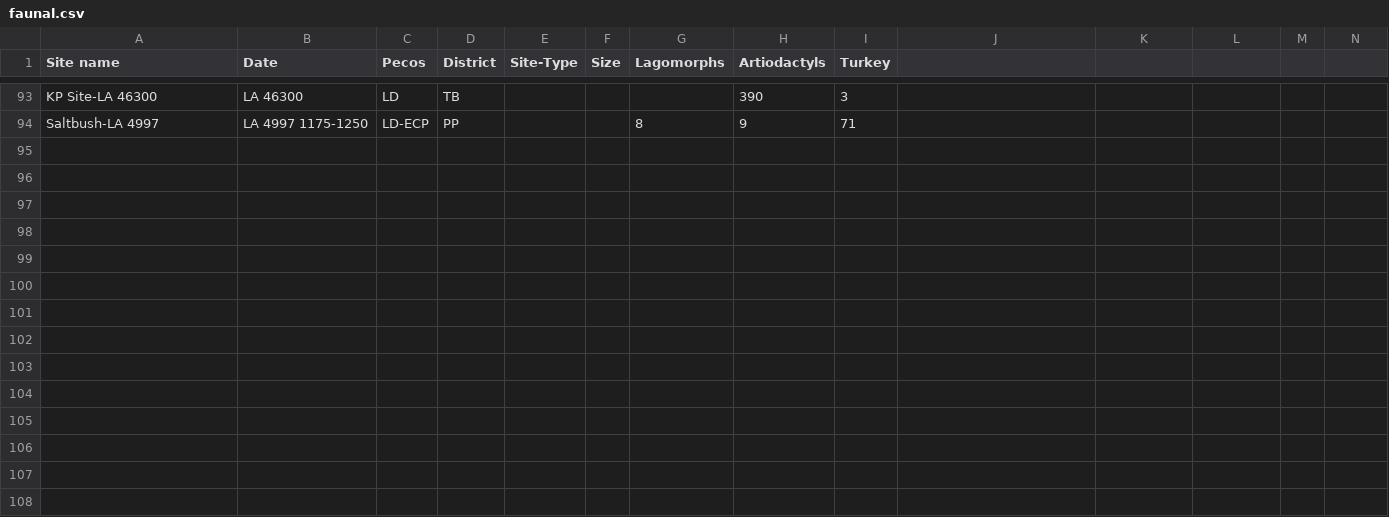
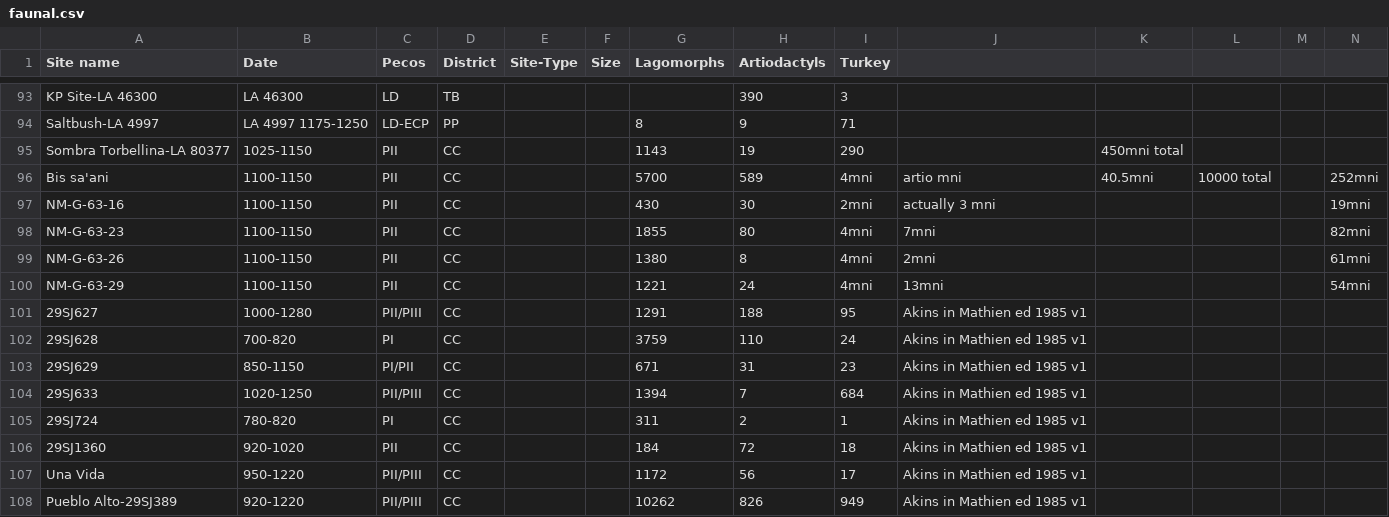
Before and after one commit to connorarch/EnvCorrelationHuntingInvestment, a CSV file: faunal.csv, drawn as a sheet; only a part is shown, gaps mark what is left out; the diff names each change by its address in the sheet, - before the commit and + after, or states it on an @@ line.

Commit message:
4.11 commit with chaco data, combined ckde seems to work, regional ones are not normalized for site counts.

```diff
--- a/faunal.csv
+++ b/faunal.csv
+row 95: Sombra Torbellina-LA 80377 | 1025-1150 | PII | CC |  |  | 1143 | 19 | 290 |  | 450mni total
+row 96: Bis sa'ani | 1100-1150 | PII | CC |  |  | 5700 | 589 | 4mni | artio mni | 40.5mni | 10000 total |  | 252mni
+row 97: NM-G-63-16 | 1100-1150 | PII | CC |  |  | 430 | 30 | 2mni | actually 3 mni |  |  |  | 19mni
+row 98: NM-G-63-23 | 1100-1150 | PII | CC |  |  | 1855 | 80 | 4mni | 7mni |  |  |  | 82mni
+row 99: NM-G-63-26 | 1100-1150 | PII | CC |  |  | 1380 | 8 | 4mni | 2mni |  |  |  | 61mni
+row 100: NM-G-63-29 | 1100-1150 | PII | CC |  |  | 1221 | 24 | 4mni | 13mni |  |  |  | 54mni
+row 101: 29SJ627 | 1000-1280 | PII/PIII | CC |  |  | 1291 | 188 | 95 | Akins in Mathien ed 1985 v1
+row 102: 29SJ628 | 700-820 | PI | CC |  |  | 3759 | 110 | 24 | Akins in Mathien ed 1985 v1
+row 103: 29SJ629 | 850-1150 | PI/PII | CC |  |  | 671 | 31 | 23 | Akins in Mathien ed 1985 v1
+row 104: 29SJ633 | 1020-1250 | PII/PIII | CC |  |  | 1394 | 7 | 684 | Akins in Mathien ed 1985 v1
+row 105: 29SJ724 | 780-820 | PI | CC |  |  | 311 | 2 | 1 | Akins in Mathien ed 1985 v1
+row 106: 29SJ1360 | 920-1020 | PII | CC |  |  | 184 | 72 | 18 | Akins in Mathien ed 1985 v1
+row 107: Una Vida | 950-1220 | PII/PIII | CC |  |  | 1172 | 56 | 17 | Akins in Mathien ed 1985 v1
+row 108: Pueblo Alto-29SJ389 | 920-1220 | PII/PIII | CC |  |  | 10262 | 826 | 949 | Akins in Mathien ed 1985 v1
```
Also changed, not shown: artifacts.csv, 12 other files.
